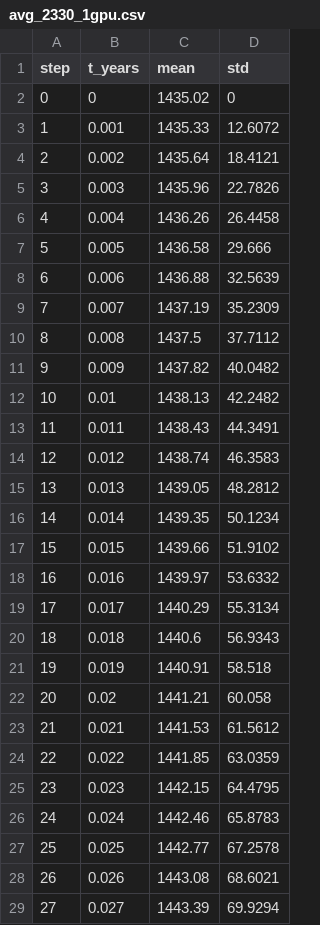
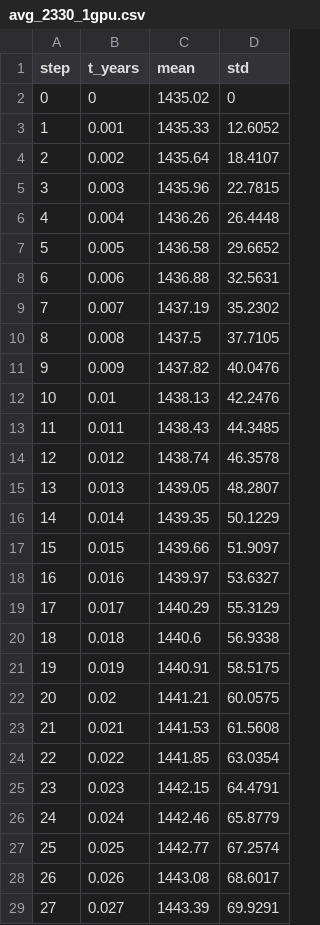
Before and after one commit to FrankTsai1125/Parallelism, a CSV file: finalproject/avg_2330_1gpu.csv, drawn as a sheet; only a part is shown; the diff covers the shown part only.

```diff
--- a/finalproject/avg_2330_1gpu.csv
+++ b/finalproject/avg_2330_1gpu.csv
@@ -2,28 +2,28 @@ step,t_years,mean,std
 0,0,1435.02,0
-1,0.001,1435.33,12.6072
-2,0.002,1435.64,18.4121
-3,0.003,1435.96,22.7826
-4,0.004,1436.26,26.4458
-5,0.005,1436.58,29.666
-6,0.006,1436.88,32.5639
-7,0.007,1437.19,35.2309
-8,0.008,1437.5,37.7112
-9,0.009,1437.82,40.0482
-10,0.01,1438.13,42.2482
-11,0.011,1438.43,44.3491
-12,0.012,1438.74,46.3583
-13,0.013,1439.05,48.2812
-14,0.014,1439.35,50.1234
-15,0.015,1439.66,51.9102
-16,0.016,1439.97,53.6332
-17,0.017,1440.29,55.3134
-18,0.018,1440.6,56.9343
-19,0.019,1440.91,58.518
-20,0.02,1441.21,60.058
-21,0.021,1441.53,61.5612
-22,0.022,1441.85,63.0359
-23,0.023,1442.15,64.4795
-24,0.024,1442.46,65.8783
-25,0.025,1442.77,67.2578
-26,0.026,1443.08,68.6021
-27,0.027,1443.39,69.9294
+1,0.001,1435.33,12.6052
+2,0.002,1435.64,18.4107
+3,0.003,1435.96,22.7815
+4,0.004,1436.26,26.4448
+5,0.005,1436.58,29.6652
+6,0.006,1436.88,32.5631
+7,0.007,1437.19,35.2302
+8,0.008,1437.5,37.7105
+9,0.009,1437.82,40.0476
+10,0.01,1438.13,42.2476
+11,0.011,1438.43,44.3485
+12,0.012,1438.74,46.3578
+13,0.013,1439.05,48.2807
+14,0.014,1439.35,50.1229
+15,0.015,1439.66,51.9097
+16,0.016,1439.97,53.6327
+17,0.017,1440.29,55.3129
+18,0.018,1440.6,56.9338
+19,0.019,1440.91,58.5175
+20,0.02,1441.21,60.0575
+21,0.021,1441.53,61.5608
+22,0.022,1441.85,63.0354
+23,0.023,1442.15,64.4791
+24,0.024,1442.46,65.8779
+25,0.025,1442.77,67.2574
+26,0.026,1443.08,68.6017
+27,0.027,1443.39,69.9291
```
Also changed, not shown: 164 edited cells elsewhere in this file, finalproject/avg_2330_2gpu.csv, 3 other files.
